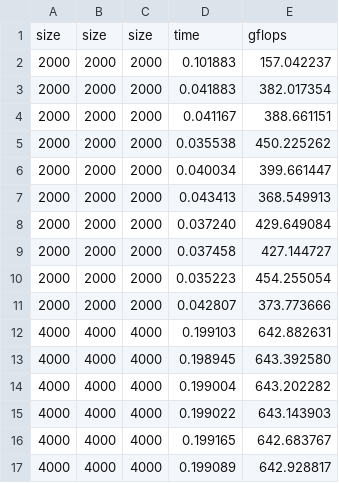
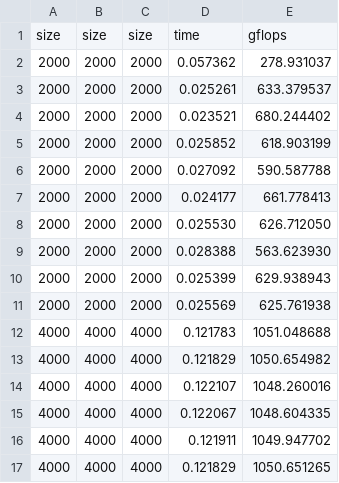
Before and after one commit to theabm/HPC-final, a CSV file: exercise2/1-fixed_cores/thin/double/results_mkl.csv, drawn as a sheet; only a part is shown; the diff covers the shown part only.

```diff
--- a/exercise2/1-fixed_cores/thin/double/results_mkl.csv
+++ b/exercise2/1-fixed_cores/thin/double/results_mkl.csv
@@ -1,17 +1,17 @@
 size,size,size,time,gflops
-2000,2000,2000,0.101883,157.042237
-2000,2000,2000,0.041883,382.017354
-2000,2000,2000,0.041167,388.661151
-2000,2000,2000,0.035538,450.225262
-2000,2000,2000,0.040034,399.661447
-2000,2000,2000,0.043413,368.549913
-2000,2000,2000,0.037240,429.649084
-2000,2000,2000,0.037458,427.144727
-2000,2000,2000,0.035223,454.255054
-2000,2000,2000,0.042807,373.773666
-4000,4000,4000,0.199103,642.882631
-4000,4000,4000,0.198945,643.392580
-4000,4000,4000,0.199004,643.202282
-4000,4000,4000,0.199022,643.143903
-4000,4000,4000,0.199165,642.683767
-4000,4000,4000,0.199089,642.928817
+2000,2000,2000,0.057362,278.931037
+2000,2000,2000,0.025261,633.379537
+2000,2000,2000,0.023521,680.244402
+2000,2000,2000,0.025852,618.903199
+2000,2000,2000,0.027092,590.587788
+2000,2000,2000,0.024177,661.778413
+2000,2000,2000,0.025530,626.712050
+2000,2000,2000,0.028388,563.623930
+2000,2000,2000,0.025399,629.938943
+2000,2000,2000,0.025569,625.761938
+4000,4000,4000,0.121783,1051.048688
+4000,4000,4000,0.121829,1050.654982
+4000,4000,4000,0.122107,1048.260016
+4000,4000,4000,0.122067,1048.604335
+4000,4000,4000,0.121911,1049.947702
+4000,4000,4000,0.121829,1050.651265
```
Also changed, not shown: 168 edited cells elsewhere in this file, exercise2/1-fixed_cores/thin/double/results_blis.csv, exercise2/1-fixed_cores/thin/double/results_oblas.csv, 19 other files.
